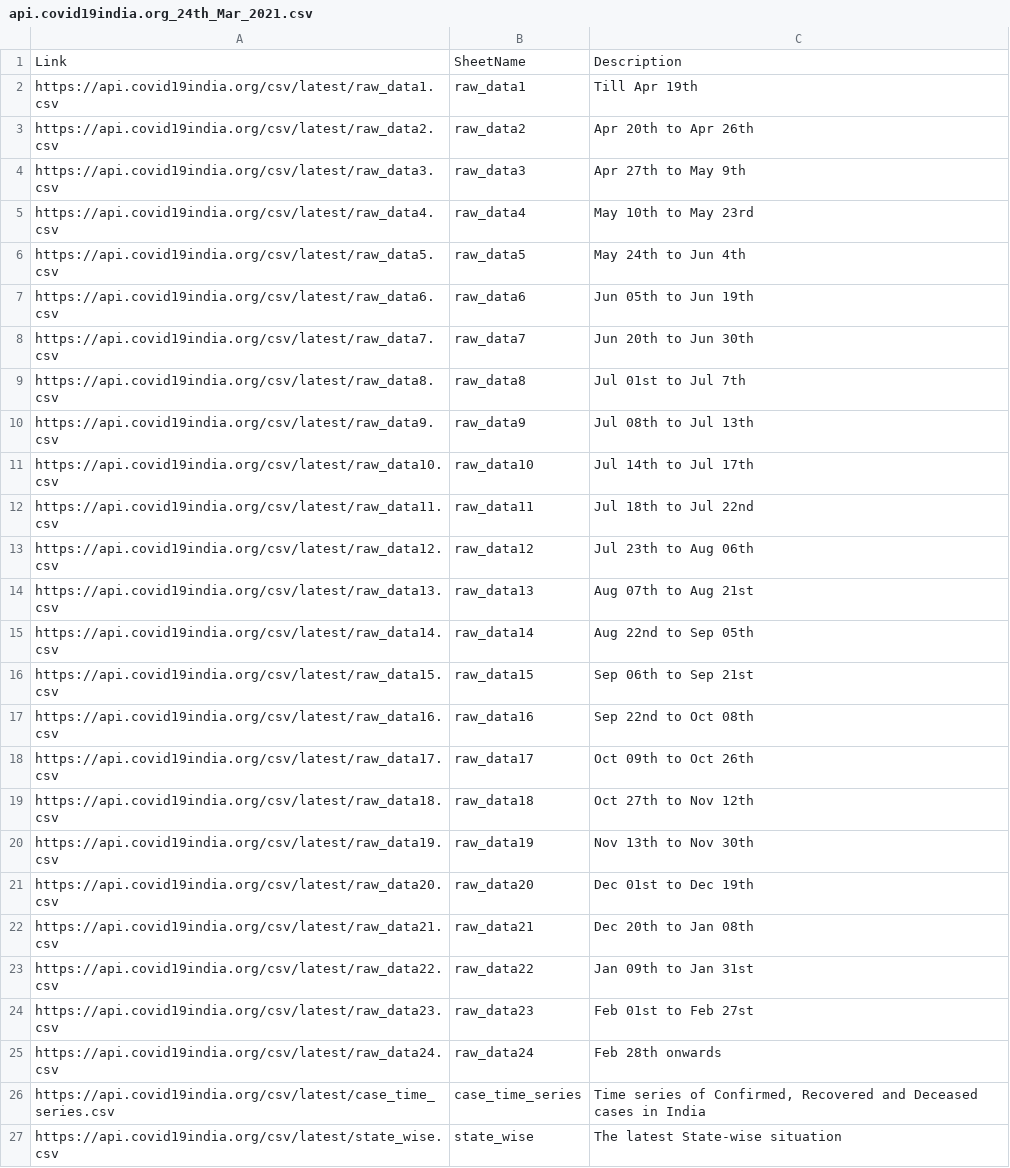
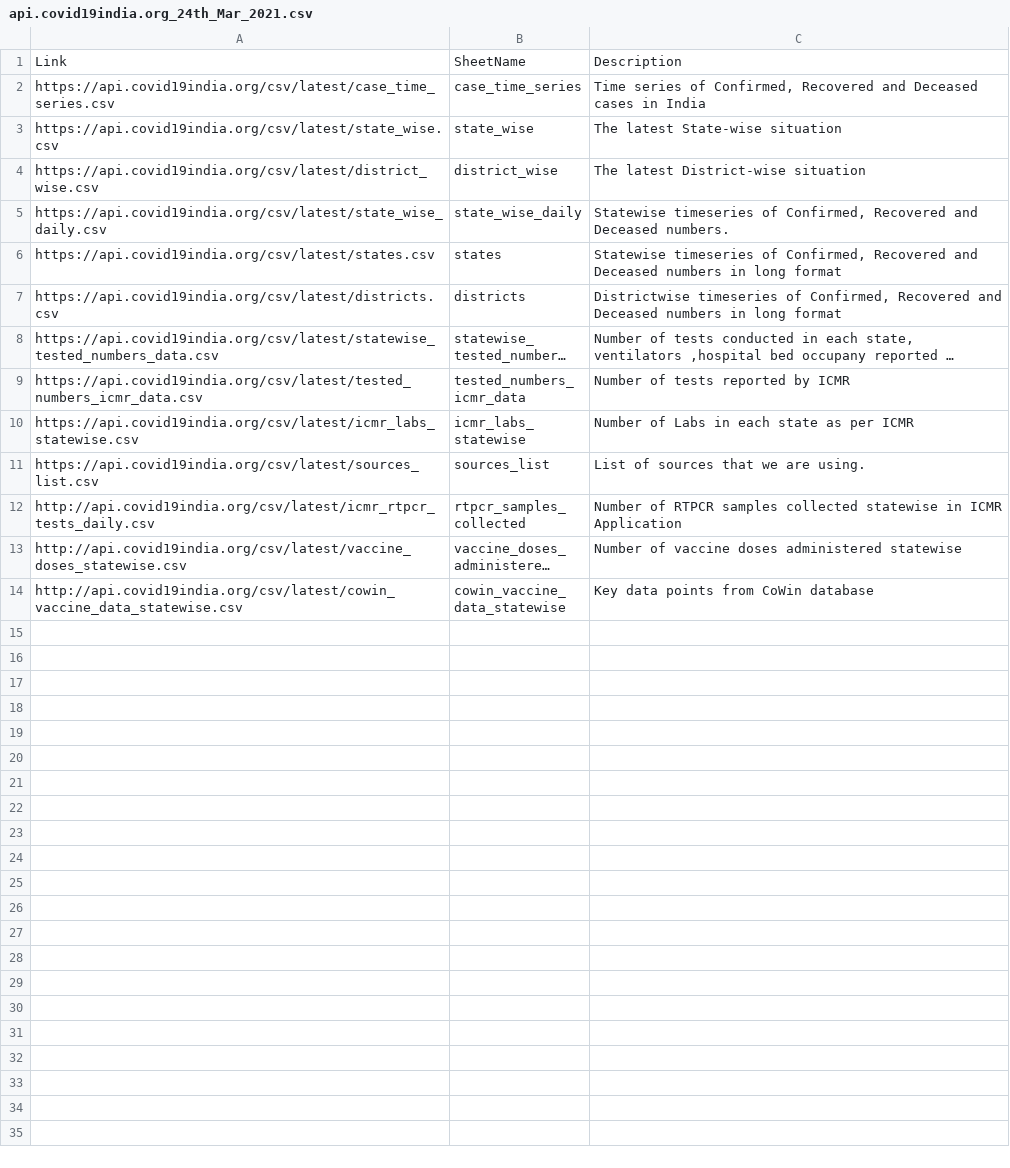
Before and after one commit to eastk90/Research_COVID, a CSV file: outcome/api.covid19india.org_24th_Mar_2021.csv, drawn as a sheet; only a part is shown; the shorter side is filled out with more unchanged rows; long unchanged cells end in ….

```diff
--- a/outcome/api.covid19india.org_24th_Mar_2021.csv
+++ b/outcome/api.covid19india.org_24th_Mar_2021.csv
@@ -1,26 +1,2 @@
 Link,SheetName,Description
-https://api.covid19india.org/csv/latest/raw_data1.csv,raw_data1,Till Apr 19th
-https://api.covid19india.org/csv/latest/raw_data2.csv,raw_data2,Apr 20th to Apr 26th
-https://api.covid19india.org/csv/latest/raw_data3.csv,raw_data3,Apr 27th to May 9th
-https://api.covid19india.org/csv/latest/raw_data4.csv,raw_data4,May 10th to May 23rd
-https://api.covid19india.org/csv/latest/raw_data5.csv,raw_data5,May 24th to Jun 4th
-https://api.covid19india.org/csv/latest/raw_data6.csv,raw_data6,Jun 05th to Jun 19th
-https://api.covid19india.org/csv/latest/raw_data7.csv,raw_data7,Jun 20th to Jun 30th
-https://api.covid19india.org/csv/latest/raw_data8.csv,raw_data8,Jul 01st to Jul 7th
-https://api.covid19india.org/csv/latest/raw_data9.csv,raw_data9,Jul 08th to Jul 13th
-https://api.covid19india.org/csv/latest/raw_data10.csv,raw_data10,Jul 14th to Jul 17th
-https://api.covid19india.org/csv/latest/raw_data11.csv,raw_data11,Jul 18th to Jul 22nd
-https://api.covid19india.org/csv/latest/raw_data12.csv,raw_data12,Jul 23th to Aug 06th
-https://api.covid19india.org/csv/latest/raw_data13.csv,raw_data13,Aug 07th to Aug 21st
-https://api.covid19india.org/csv/latest/raw_data14.csv,raw_data14,Aug 22nd to Sep 05th
-https://api.covid19india.org/csv/latest/raw_data15.csv,raw_data15,Sep 06th to Sep 21st
-https://api.covid19india.org/csv/latest/raw_data16.csv,raw_data16,Sep 22nd to Oct 08th
-https://api.covid19india.org/csv/latest/raw_data17.csv,raw_data17,Oct 09th to Oct 26th
-https://api.covid19india.org/csv/latest/raw_data18.csv,raw_data18,Oct 27th to Nov 12th
-https://api.covid19india.org/csv/latest/raw_data19.csv,raw_data19,Nov 13th to Nov 30th
-https://api.covid19india.org/csv/latest/raw_data20.csv,raw_data20,Dec 01st to Dec 19th
-https://api.covid19india.org/csv/latest/raw_data21.csv,raw_data21,Dec 20th to Jan 08th
-https://api.covid19india.org/csv/latest/raw_data22.csv,raw_data22,Jan 09th to Jan 31st
-https://api.covid19india.org/csv/latest/raw_data23.csv,raw_data23,Feb 01st to Feb 27st
-https://api.covid19india.org/csv/latest/raw_data24.csv,raw_data24,Feb 28th onwards
 https://api.covid19india.org/csv/latest/case_time_series.csv,case_time_series,"Time series of Confirmed, Recovered and Deceased cases in India"
```
Also changed, not shown: 2 other files.
